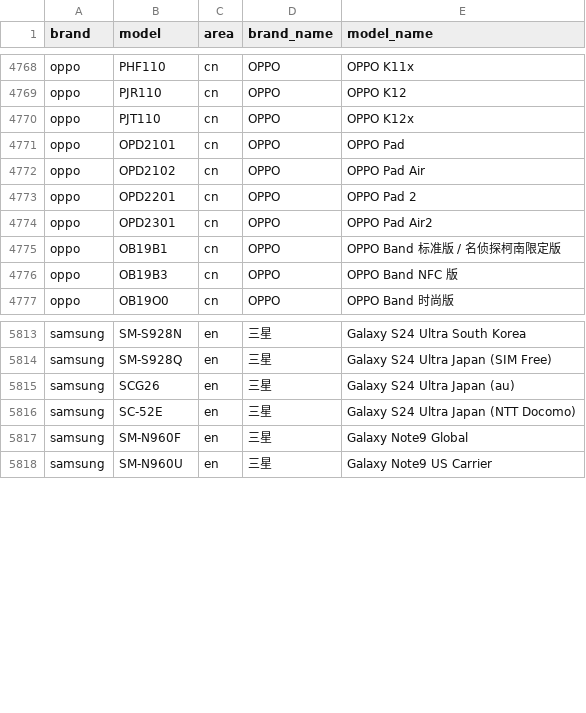
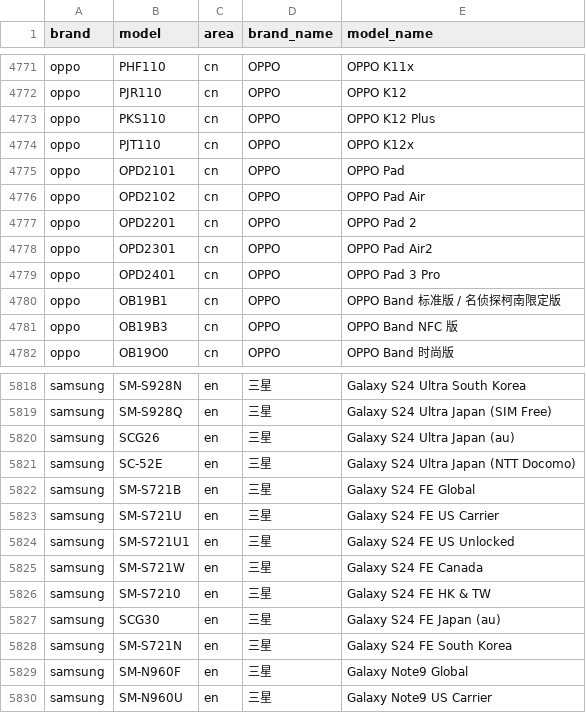
Before and after one commit to jantacy/mobilemodels, a CSV file: brand_model.csv, drawn as a sheet; only a part is shown, gaps mark what is left out; the diff covers the shown part only.

```diff
--- a/brand_model.csv
+++ b/brand_model.csv
@@ -4769,2 +4772,3 @@ oppo,PHF110,cn,OPPO, OPPO K11x
 oppo,PJR110,cn,OPPO, OPPO K12
+oppo,PKS110,cn,OPPO, OPPO K12 Plus
 oppo,PJT110,cn,OPPO, OPPO K12x
@@ -4774,2 +4778,3 @@ oppo,OPD2201,cn,OPPO, OPPO Pad 2
 oppo,OPD2301,cn,OPPO, OPPO Pad Air2
+oppo,OPD2401,cn,OPPO, OPPO Pad 3 Pro
 oppo,OB19B1,cn,OPPO, OPPO Band 标准版 / 名侦探柯南限定版
@@ -5816,2 +5821,9 @@ samsung,SCG26,en,三星, Galaxy S24 Ultra Japan (au)
 samsung,SC-52E,en,三星, Galaxy S24 Ultra Japan (NTT Docomo)
+samsung,SM-S721B,en,三星, Galaxy S24 FE Global
+samsung,SM-S721U,en,三星, Galaxy S24 FE US Carrier
+samsung,SM-S721U1,en,三星, Galaxy S24 FE US Unlocked
+samsung,SM-S721W,en,三星, Galaxy S24 FE Canada
+samsung,SM-S7210,en,三星, Galaxy S24 FE HK & TW
+samsung,SCG30,en,三星, Galaxy S24 FE Japan (au)
+samsung,SM-S721N,en,三星, Galaxy S24 FE South Korea
 samsung,SM-N960F,en,三星, Galaxy Note9 Global
```
Also changed, not shown: 21 added rows elsewhere in this file, 1 other file.
